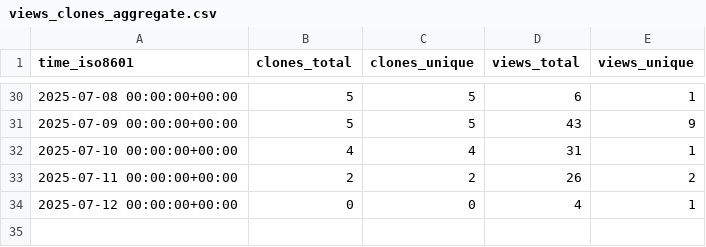
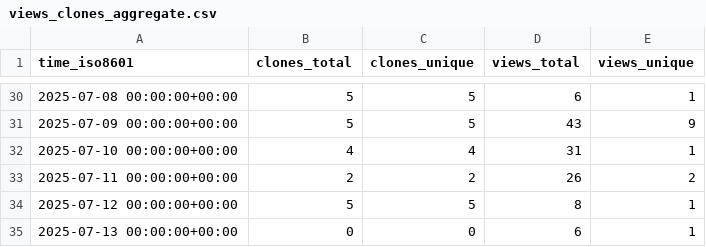
Before and after one commit to LukasBraun2/color-bot-windows, a CSV file: LukasBraun2/color-bot-windows/ghrs-data/views_clones_aggregate.csv, drawn as a sheet; only a part is shown, gaps mark what is left out.

```diff
--- a/LukasBraun2/color-bot-windows/ghrs-data/views_clones_aggregate.csv
+++ b/LukasBraun2/color-bot-windows/ghrs-data/views_clones_aggregate.csv
@@ -33,2 +33,3 @@ time_iso8601,clones_total,clones_unique,views_total,views_unique
 2025-07-11 00:00:00+00:00,2,2,26,2
-2025-07-12 00:00:00+00:00,0,0,4,1
+2025-07-12 00:00:00+00:00,5,5,8,1
+2025-07-13 00:00:00+00:00,0,0,6,1
```
Also changed, not shown: 1 other file.
